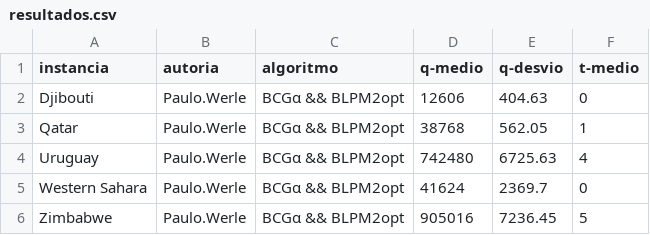
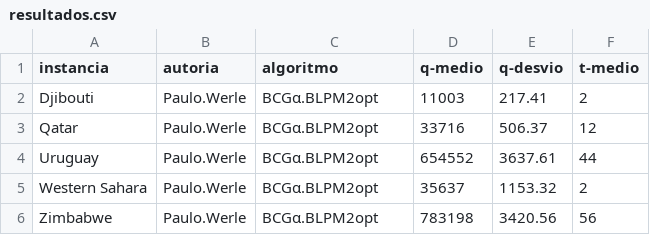
Before and after one commit to paulo-werle/Uffs, a CSV file: opt-topicos-especiais-xv/trabalho-final/resultados.csv, drawn as a sheet.

Commit message:
Ajustes no trabalho da opt

```diff
--- a/opt-topicos-especiais-xv/trabalho-final/resultados.csv
+++ b/opt-topicos-especiais-xv/trabalho-final/resultados.csv
@@ -1,6 +1,6 @@
 instancia,autoria,algoritmo,q-medio,q-desvio,t-medio
-Djibouti,Paulo.Werle,BCGα && BLPM2opt,12606,404.63,0
-Qatar,Paulo.Werle,BCGα && BLPM2opt,38768,562.05,1
-Uruguay,Paulo.Werle,BCGα && BLPM2opt,742480,6725.63,4
-Western Sahara,Paulo.Werle,BCGα && BLPM2opt,41624,2369.7,0
-Zimbabwe,Paulo.Werle,BCGα && BLPM2opt,905016,7236.45,5
+Djibouti,Paulo.Werle,BCGα.BLPM2opt,11003,217.41,2
+Qatar,Paulo.Werle,BCGα.BLPM2opt,33716,506.37,12
+Uruguay,Paulo.Werle,BCGα.BLPM2opt,654552,3637.61,44
+Western Sahara,Paulo.Werle,BCGα.BLPM2opt,35637,1153.32,2
+Zimbabwe,Paulo.Werle,BCGα.BLPM2opt,783198,3420.56,56
```
Also changed, not shown: 2 other files.
